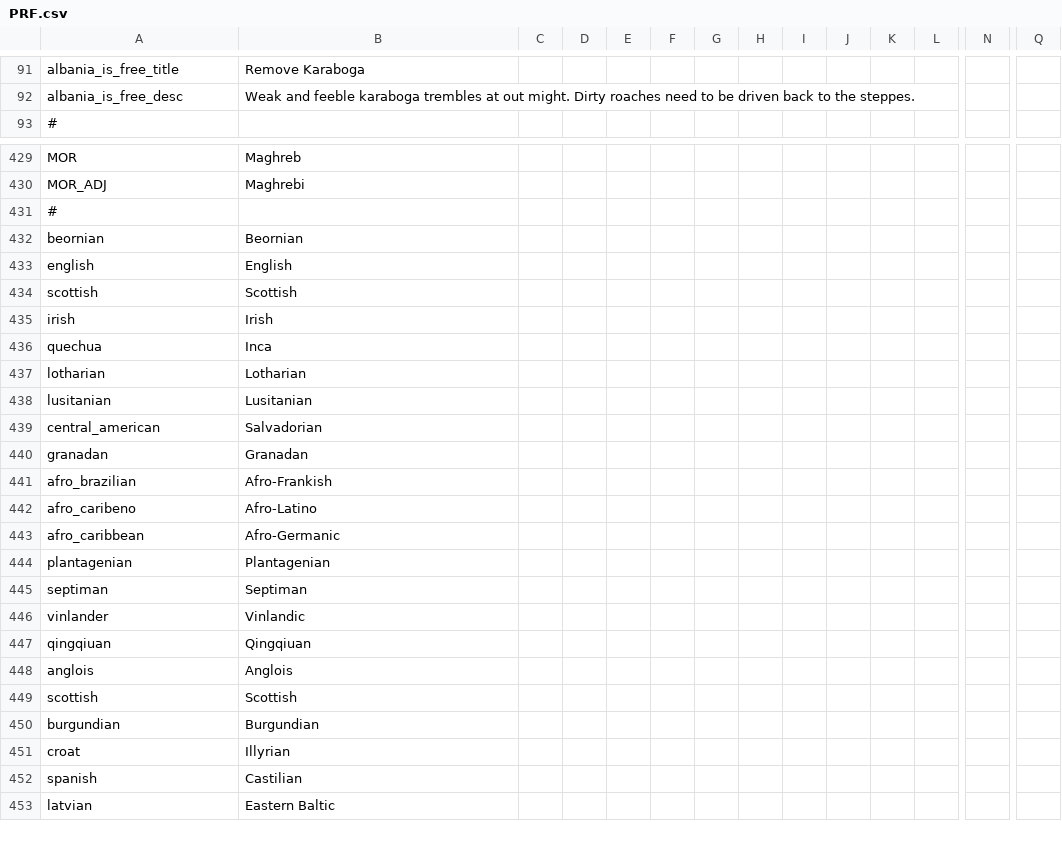
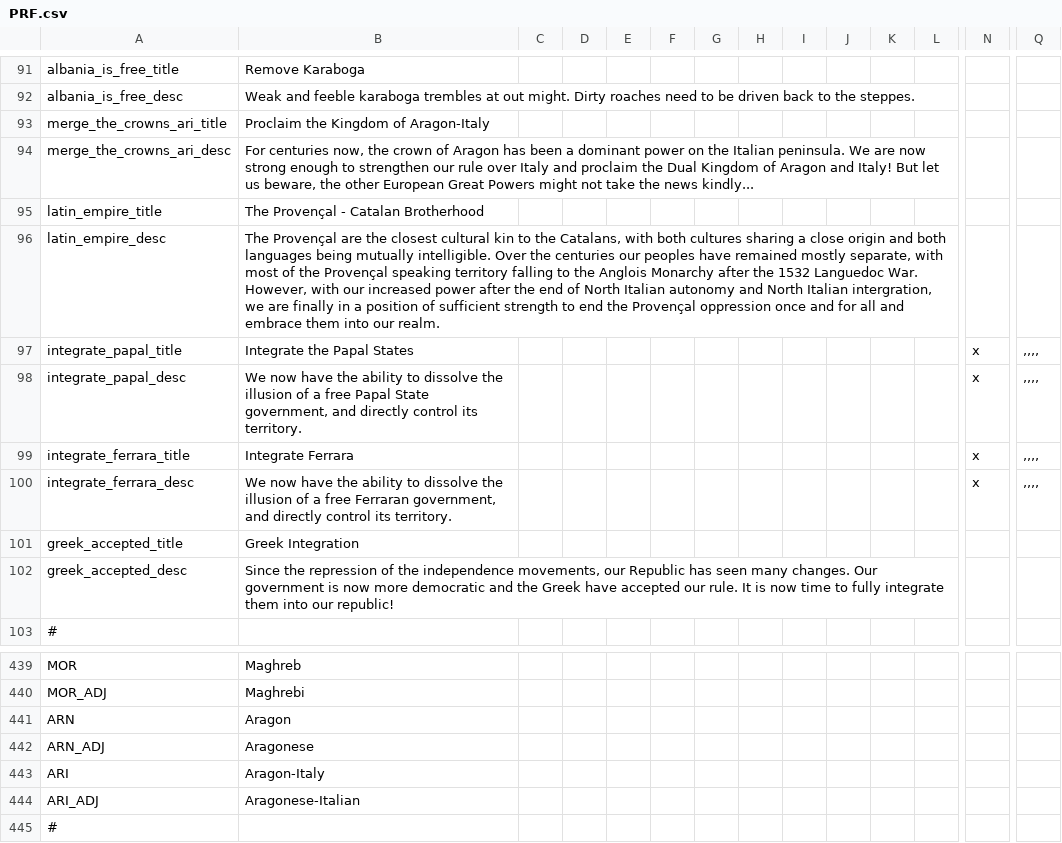
Before and after one commit to Proffan25/DoD-PRF, a CSV file: localisation/PRF.csv, drawn as a sheet; only a part is shown, gaps mark what is left out; the shorter side is filled out with more unchanged rows; rows hold the shown columns only; the diff names each change by its address in the sheet, - before the commit and + after, or states it on an @@ line.

Commit message:
Italy gfx and locs

```diff
--- a/localisation/PRF.csv
+++ b/localisation/PRF.csv
+row 93: merge_the_crowns_ari_title | Proclaim the Kingdom of Aragon-Italy
+row 94: merge_the_crowns_ari_desc | For centuries now, the crown of Aragon has been a dominant power on the Italian peninsula. We are now strong enough to strengthen our rule over Italy and proclaim the Dual Kingdom of Aragon and Italy! But let us beware, the other European Great Powers might not take the news kindly...
+row 95: latin_empire_title | The Provençal - Catalan Brotherhood
+row 96: latin_empire_desc | The Provençal are the closest cultural kin to the Catalans, with both cultures sharing a close origin and both languages being mutually intelligible. Over the centuries our peoples have remained mostly separate, with most of the Provençal speaking territory falling to the Anglois Monarchy after the 1532 Languedoc War. However, with our increased power after the end of North Italian autonomy and North Italian intergration, we are finally in a position of sufficient strength to end the Provençal oppression once and for all and embrace them into our realm.
+row 97: integrate_papal_title | Integrate the Papal States |  |  |  |  |  |  |  |  |  |  | x | ,,,,
+row 98: integrate_papal_desc | We now have the ability to dissolve the illusion of a free Papal State government, and directly control its territory. |  |  |  |  |  |  |  |  |  |  | x | ,,,,
+row 99: integrate_ferrara_title | Integrate Ferrara |  |  |  |  |  |  |  |  |  |  | x | ,,,,
+row 100: integrate_ferrara_desc | We now have the ability to dissolve the illusion of a free Ferraran government, and directly control its territory. |  |  |  |  |  |  |  |  |  |  | x | ,,,,
+row 101: greek_accepted_title | Greek Integration
+row 102: greek_accepted_desc | Since the repression of the independence movements, our Republic has seen many changes. Our government is now more democratic and the Greek have accepted our rule. It is now time to fully integrate them into our republic!
+row 441: ARN | Aragon
+row 442: ARN_ADJ | Aragonese
+row 443: ARI | Aragon-Italy
+row 444: ARI_ADJ | Aragonese-Italian
```
Also changed, not shown: 11 other files.
